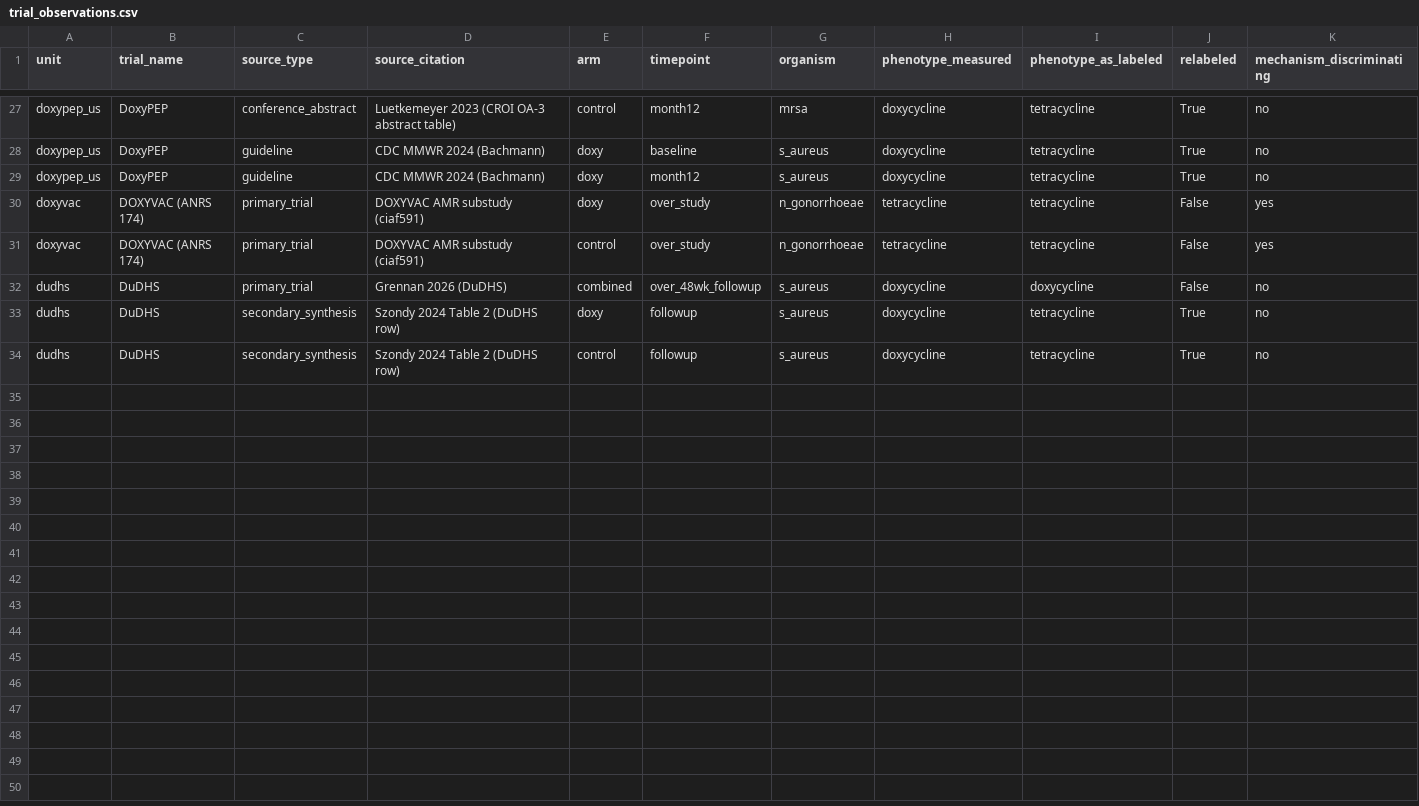
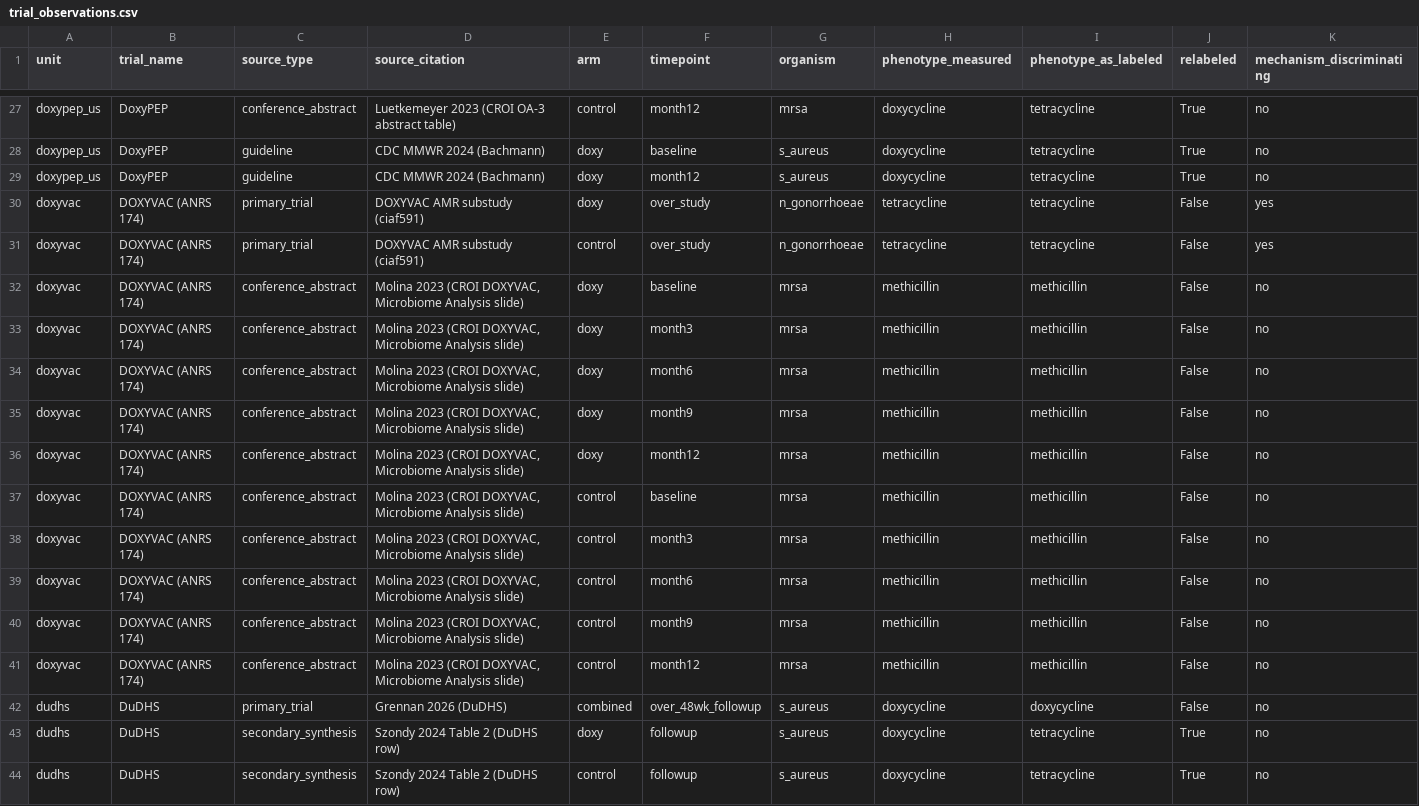
Before and after one commit to Nyx-Dynamics/doxypep-bystander, a CSV file: data/processed/trial_observations.csv, drawn as a sheet; only a part is shown, gaps mark what is left out; rows hold the shown columns only; the diff names each change by its address in the sheet, - before the commit and + after, or states it on an @@ line.

```diff
--- a/data/processed/trial_observations.csv
+++ b/data/processed/trial_observations.csv
+row 32: doxyvac | DOXYVAC (ANRS 174) | conference_abstract | Molina 2023 (CROI DOXYVAC, Microbiome Analysis slide) | doxy | baseline | mrsa | methicillin | methicillin | False | no
+row 33: doxyvac | DOXYVAC (ANRS 174) | conference_abstract | Molina 2023 (CROI DOXYVAC, Microbiome Analysis slide) | doxy | month3 | mrsa | methicillin | methicillin | False | no
+row 34: doxyvac | DOXYVAC (ANRS 174) | conference_abstract | Molina 2023 (CROI DOXYVAC, Microbiome Analysis slide) | doxy | month6 | mrsa | methicillin | methicillin | False | no
+row 35: doxyvac | DOXYVAC (ANRS 174) | conference_abstract | Molina 2023 (CROI DOXYVAC, Microbiome Analysis slide) | doxy | month9 | mrsa | methicillin | methicillin | False | no
+row 36: doxyvac | DOXYVAC (ANRS 174) | conference_abstract | Molina 2023 (CROI DOXYVAC, Microbiome Analysis slide) | doxy | month12 | mrsa | methicillin | methicillin | False | no
+row 37: doxyvac | DOXYVAC (ANRS 174) | conference_abstract | Molina 2023 (CROI DOXYVAC, Microbiome Analysis slide) | control | baseline | mrsa | methicillin | methicillin | False | no
+row 38: doxyvac | DOXYVAC (ANRS 174) | conference_abstract | Molina 2023 (CROI DOXYVAC, Microbiome Analysis slide) | control | month3 | mrsa | methicillin | methicillin | False | no
+row 39: doxyvac | DOXYVAC (ANRS 174) | conference_abstract | Molina 2023 (CROI DOXYVAC, Microbiome Analysis slide) | control | month6 | mrsa | methicillin | methicillin | False | no
+row 40: doxyvac | DOXYVAC (ANRS 174) | conference_abstract | Molina 2023 (CROI DOXYVAC, Microbiome Analysis slide) | control | month9 | mrsa | methicillin | methicillin | False | no
+row 41: doxyvac | DOXYVAC (ANRS 174) | conference_abstract | Molina 2023 (CROI DOXYVAC, Microbiome Analysis slide) | control | month12 | mrsa | methicillin | methicillin | False | no
```
Also changed, not shown: data/processed/trial_discordance.csv, data/processed/trial_saureus_heterogeneity.csv, 7 other files.
